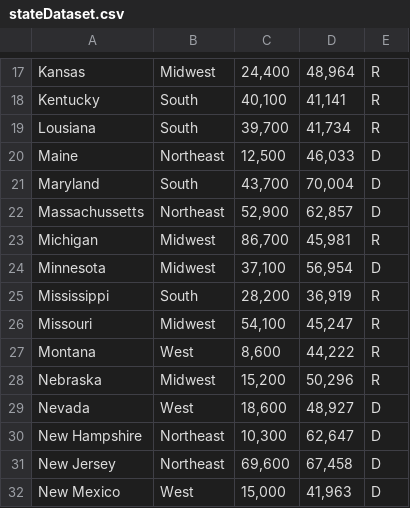
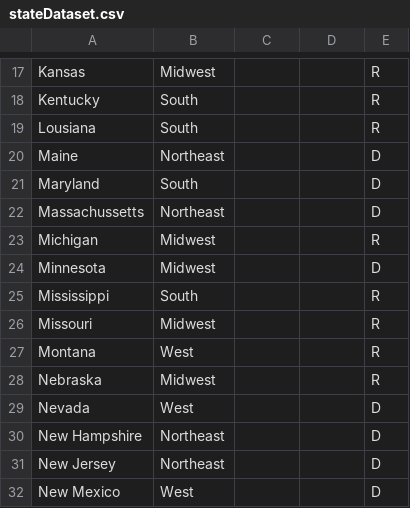
Before and after one commit to DJ-Prince/DataScienceA_7b, a CSV file: stateDataset.csv, drawn as a sheet; only a part is shown, gaps mark what is left out; the diff covers the shown part only; the diff names each change by its address in the sheet, - before the commit and + after, or states it on an @@ line.

```diff
--- a/stateDataset.csv
+++ b/stateDataset.csv
-C17: 24,400
+C17: (empty)
-D17: 48,964
+D17: (empty)
-C18: 40,100
+C18: (empty)
-D18: 41,141
+D18: (empty)
-C19: 39,700
+C19: (empty)
-D19: 41,734
+D19: (empty)
-C20: 12,500
+C20: (empty)
-D20: 46,033
+D20: (empty)
-C21: 43,700
+C21: (empty)
-D21: 70,004
+D21: (empty)
-C22: 52,900
+C22: (empty)
-D22: 62,857
+D22: (empty)
-C23: 86,700
+C23: (empty)
-D23: 45,981
+D23: (empty)
-C24: 37,100
+C24: (empty)
-D24: 56,954
+D24: (empty)
-C25: 28,200
+C25: (empty)
-D25: 36,919
+D25: (empty)
-C26: 54,100
+C26: (empty)
-D26: 45,247
+D26: (empty)
-C27: 8,600
+C27: (empty)
-D27: 44,222
+D27: (empty)
-C28: 15,200
+C28: (empty)
-D28: 50,296
+D28: (empty)
-C29: 18,600
+C29: (empty)
-D29: 48,927
+D29: (empty)
-C30: 10,300
+C30: (empty)
-D30: 62,647
+D30: (empty)
-C31: 69,600
+C31: (empty)
-D31: 67,458
+D31: (empty)
-C32: 15,000
+C32: (empty)
-D32: 41,963
+D32: (empty)
```
Also changed, not shown: 70 edited cells elsewhere in this file.
